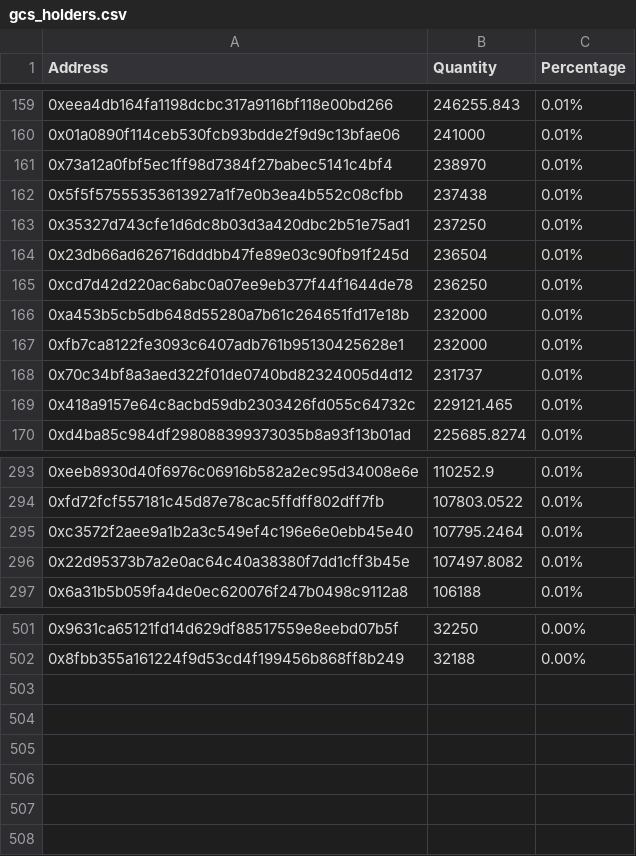
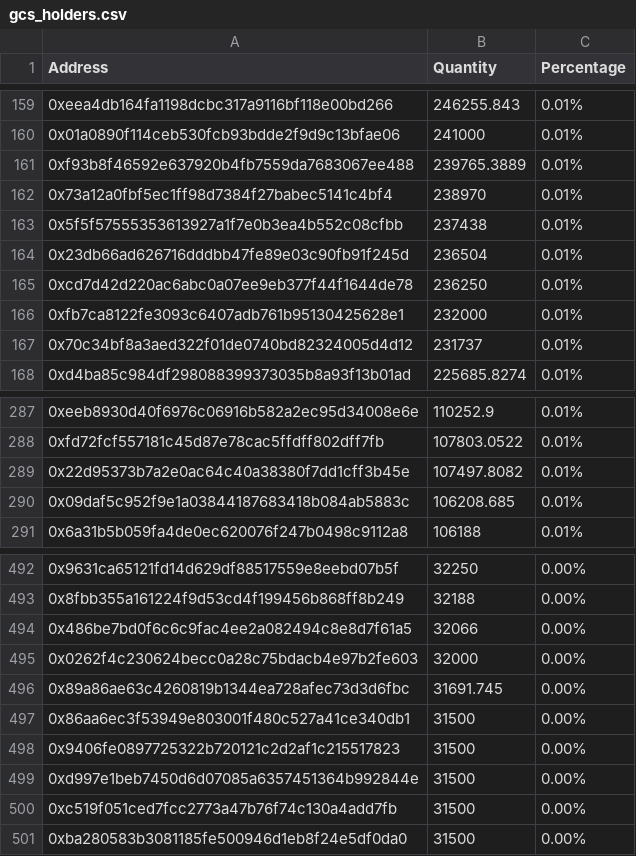
Before and after one commit to lsharemy/LibertyAlgorithms, a CSV file: gcs_holders.csv, drawn as a sheet; only a part is shown, gaps mark what is left out; the diff covers the shown part only.

```diff
--- a/gcs_holders.csv
+++ b/gcs_holders.csv
@@ -160,11 +160,9 @@ Address,Quantity,Percentage
 0x01a0890f114ceb530fcb93bdde2f9d9c13bfae06,241000,0.01%
+0xf93b8f46592e637920b4fb7559da7683067ee488,239765.3889,0.01%
 0x73a12a0fbf5ec1ff98d7384f27babec5141c4bf4,238970,0.01%
 0x5f5f57555353613927a1f7e0b3ea4b552c08cfbb,237438,0.01%
-0x35327d743cfe1d6dc8b03d3a420dbc2b51e75ad1,237250,0.01%
 0x23db66ad626716dddbb47fe89e03c90fb91f245d,236504,0.01%
 0xcd7d42d220ac6abc0a07ee9eb377f44f1644de78,236250,0.01%
-0xa453b5cb5db648d55280a7b61c264651fd17e18b,232000,0.01%
 0xfb7ca8122fe3093c6407adb761b95130425628e1,232000,0.01%
 0x70c34bf8a3aed322f01de0740bd82324005d4d12,231737,0.01%
-0x418a9157e64c8acbd59db2303426fd055c64732c,229121.465,0.01%
 0xd4ba85c984df298088399373035b8a93f13b01ad,225685.8274,0.01%
@@ -294,4 +288,4 @@ Address,Quantity,Percentage
 0xfd72fcf557181c45d87e78cac5ffdff802dff7fb,107803.0522,0.01%
-0xc3572f2aee9a1b2a3c549ef4c196e6e0ebb45e40,107795.2464,0.01%
 0x22d95373b7a2e0ac64c40a38380f7dd1cff3b45e,107497.8082,0.01%
+0x09daf5c952f9e1a03844187683418b084ab5883c,106208.685,0.01%
 0x6a31b5b059fa4de0ec620076f247b0498c9112a8,106188,0.01%
@@ -502 +493,9 @@ Address,Quantity,Percentage
 0x8fbb355a161224f9d53cd4f199456b868ff8b249,32188,0.00%
+0x486be7bd0f6c6c9fac4ee2a082494c8e8d7f61a5,32066,0.00%
+0x0262f4c230624becc0a28c75bdacb4e97b2fe603,32000,0.00%
+0x89a86ae63c4260819b1344ea728afec73d3d6fbc,31691.745,0.00%
+0x86aa6ec3f53949e803001f480c527a41ce340db1,31500,0.00%
+0x9406fe0897725322b720121c2d2af1c215517823,31500,0.00%
+0xd997e1beb7450d6d07085a6357451364b992844e,31500,0.00%
+0xc519f051ced7fcc2773a47b76f74c130a4add7fb,31500,0.00%
+0xba280583b3081185fe500946d1eb8f24e5df0da0,31500,0.00%
```
Also changed, not shown: 16 added rows, 23 removed rows and 9 edited cells elsewhere in this file, 1 other file.
